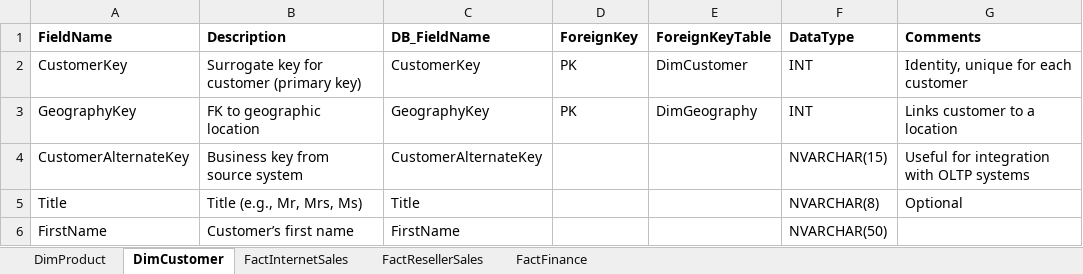
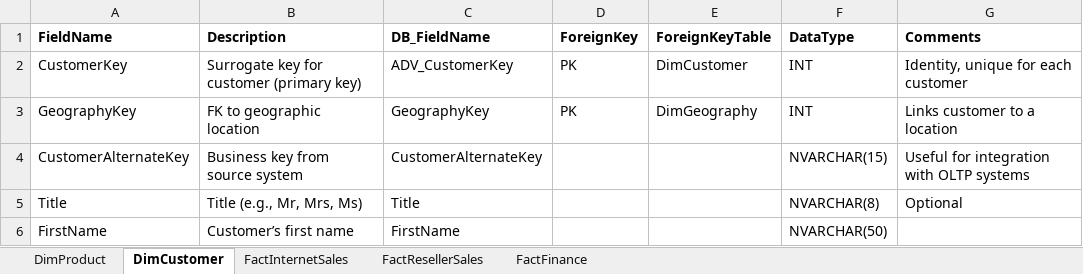
Before and after one commit to amewulonu/AW-DataPipeline, an Excel workbook: Book1.xlsx, sheet DimCustomer, drawn as a sheet; only a part is shown; values as stored, in another font and other column widths than the file's, no borders; the diff names each change by its address in the sheet, - before the commit and + after, or states it on an @@ line.

Commit message:
AW-Datapipeline_Tasks_Phase1.sql   Book1.xlsx, AW-Datapipeline_Tasks_image.jpg 'CAPSTONE_PROJECT 3.pdf', Vies.sql

```diff
--- a/Book1.xlsx (sheet DimCustomer)
+++ b/Book1.xlsx (sheet DimCustomer)
-C2 (DB_FieldName): CustomerKey
+C2 (DB_FieldName): ADV_CustomerKey
```
Also changed, not shown: 3 other files.
